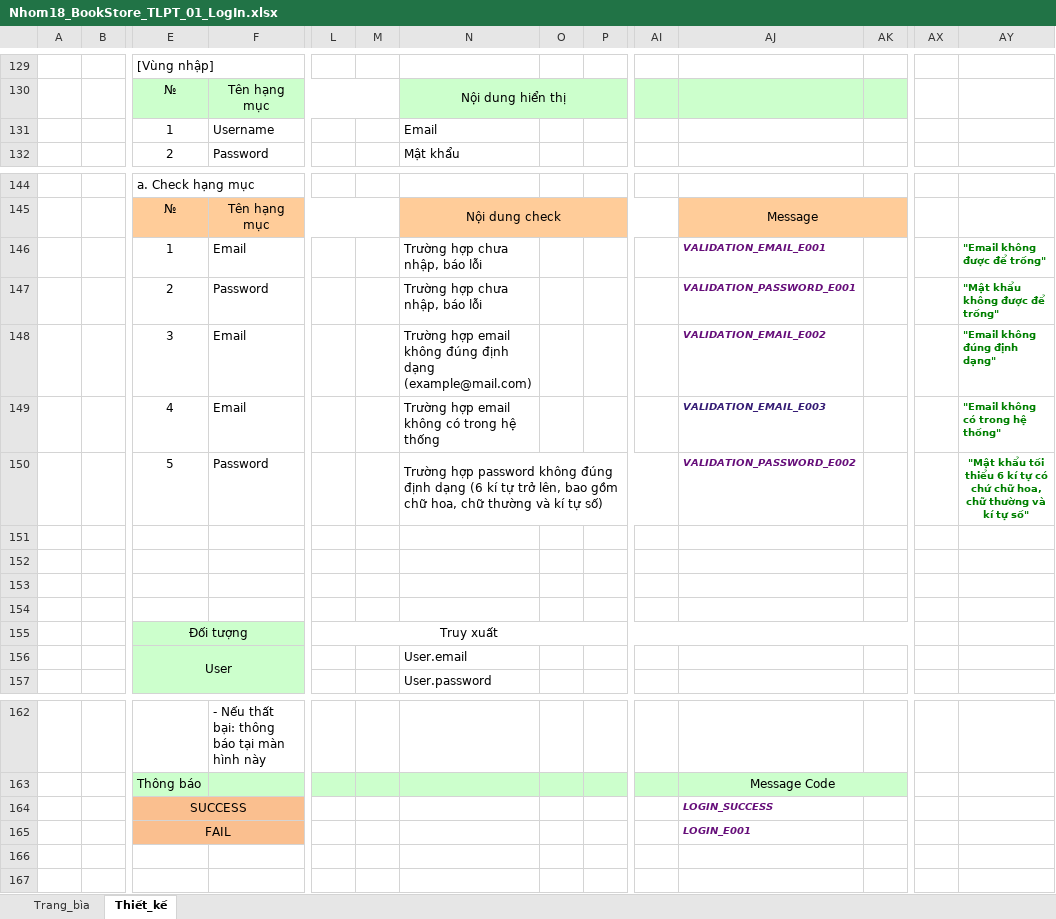
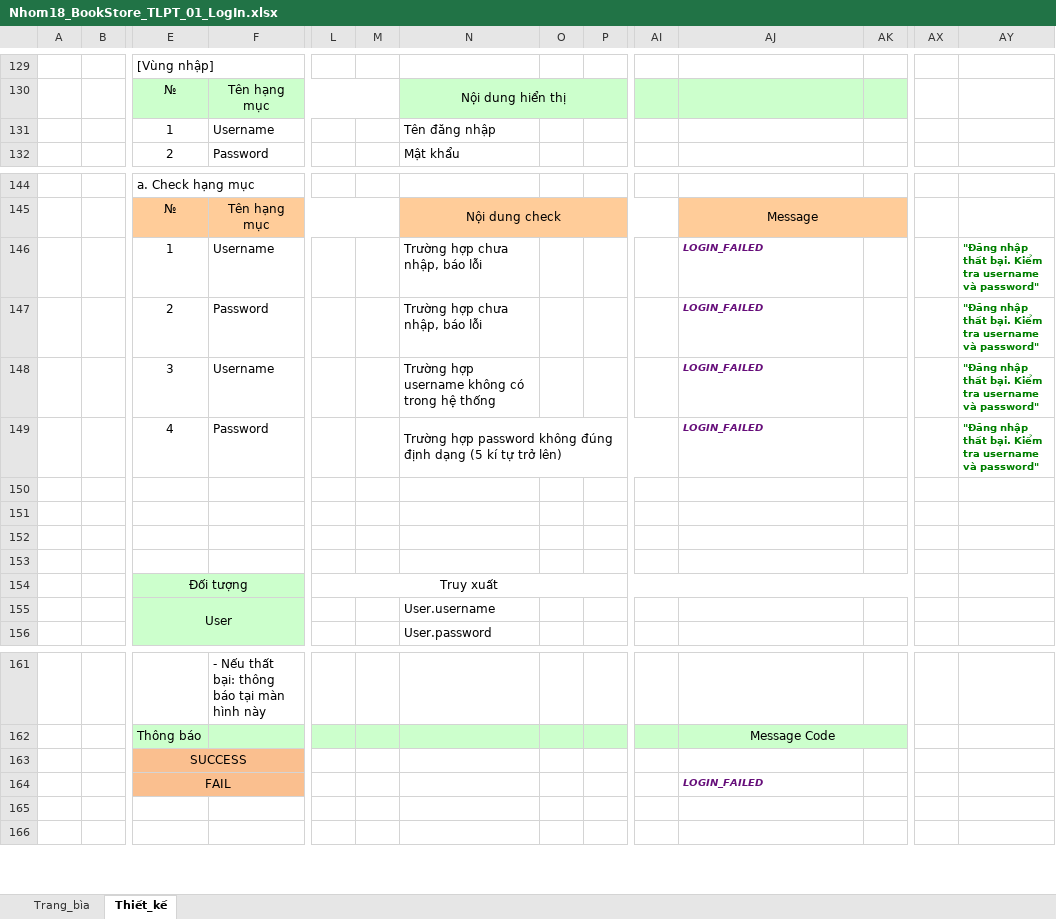
Before and after one commit to MNhiD/BookStore, an Excel workbook: Document/ThietKe/Nhom18_BookStore_TLPT_01_LogIn.xlsx, sheet Thiết_kế, drawn as a sheet; only a part is shown, gaps mark what is left out; values as stored, in another font and other column widths than the file's, no borders; charts and pictures not drawn; removed rows and columns are numbered as before the commit, all else as after; rows hold the shown columns only; the diff names each change by its address in the sheet, - before the commit and + after, or states it on an @@ line.

Commit message:
BookStore

```diff
--- a/Document/ThietKe/Nhom18_BookStore_TLPT_01_LogIn.xlsx (sheet Thiết_kế)
+++ b/Document/ThietKe/Nhom18_BookStore_TLPT_01_LogIn.xlsx (sheet Thiết_kế)
-N131: Email
+N131: Tên đăng nhập
-row 146:  |  | 1 | Email |  |  | Trường hợp chưa nhập, báo lỗi |  |  |  | VALIDATION_EMAIL_E001 |  |  | "Email không được để trống"
+row 146:  |  | 1 | Username |  |  | Trường hợp chưa nhập, báo lỗi |  |  |  | LOGIN_FAILED |  |  | "Đăng nhập thất bại. Kiểm tra username và password"
-AJ147: VALIDATION_PASSWORD_E001
+AJ147: LOGIN_FAILED
-AY147: "Mật khẩu không được để trống"
+AY147: "Đăng nhập thất bại. Kiểm tra username và password"
-row 148:  |  | 3 | Email |  |  | Trường hợp email không đúng định dạng (example@mail.com) |  |  |  | VALIDATION_EMAIL_E002 |  |  | "Email không đúng định dạng"
-row 149:  |  | 4 | Email |  |  | Trường hợp email không có trong hệ thống |  |  |  | VALIDATION_EMAIL_E003 |  |  | "Email không có trong hệ thống"
-row 150:  |  | 5 | Password |  |  | Trường hợp password không đúng định dạng (6 kí tự trở lên, bao gồm chữ hoa, chữ thường và kí tự số) |  |  |  | VALIDATION_PASSWORD_E002 |  |  | "Mật khẩu tối thiểu 6 kí tự có chứ chữ hoa, chữ thường và kí tự số"
+row 148:  |  | 3 | Username |  |  | Trường hợp username không có trong hệ thống |  |  |  | LOGIN_FAILED |  |  | "Đăng nhập thất bại. Kiểm tra username và password"
+row 149:  |  | 4 | Password |  |  | Trường hợp password không đúng định dạng (5 kí tự trở lên) |  |  |  | LOGIN_FAILED |  |  | "Đăng nhập thất bại. Kiểm tra username và password"
-N155: User.email
+N155: User.username
-AJ163: LOGIN_SUCCESS
+AJ163: (empty)
-AJ164: LOGIN_E001
+AJ164: LOGIN_FAILED
```
Also changed, not shown: charts or pictures, Document/ThietKe/Nhom18_BookStore_TLPT_02_SignUp.xlsx, 7 other files.
